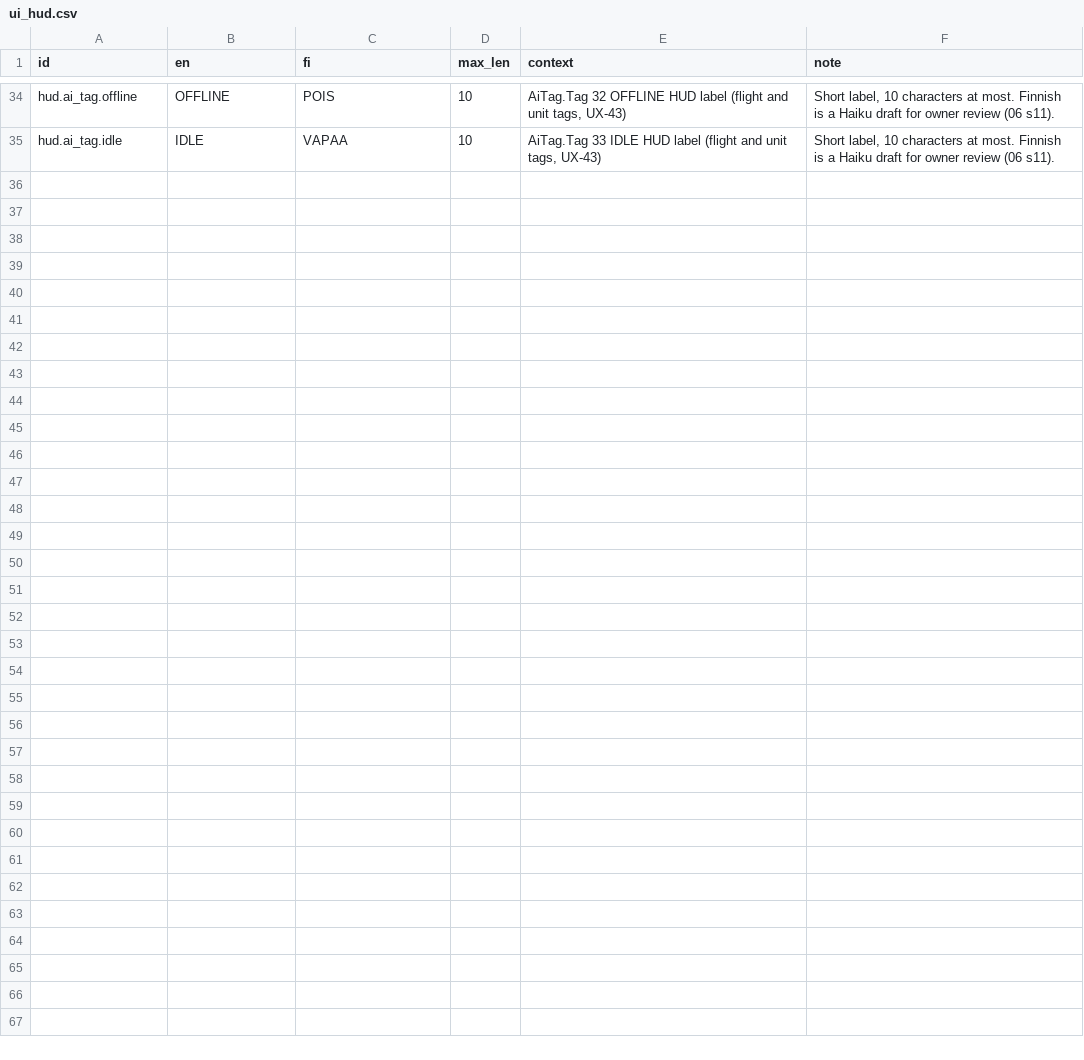
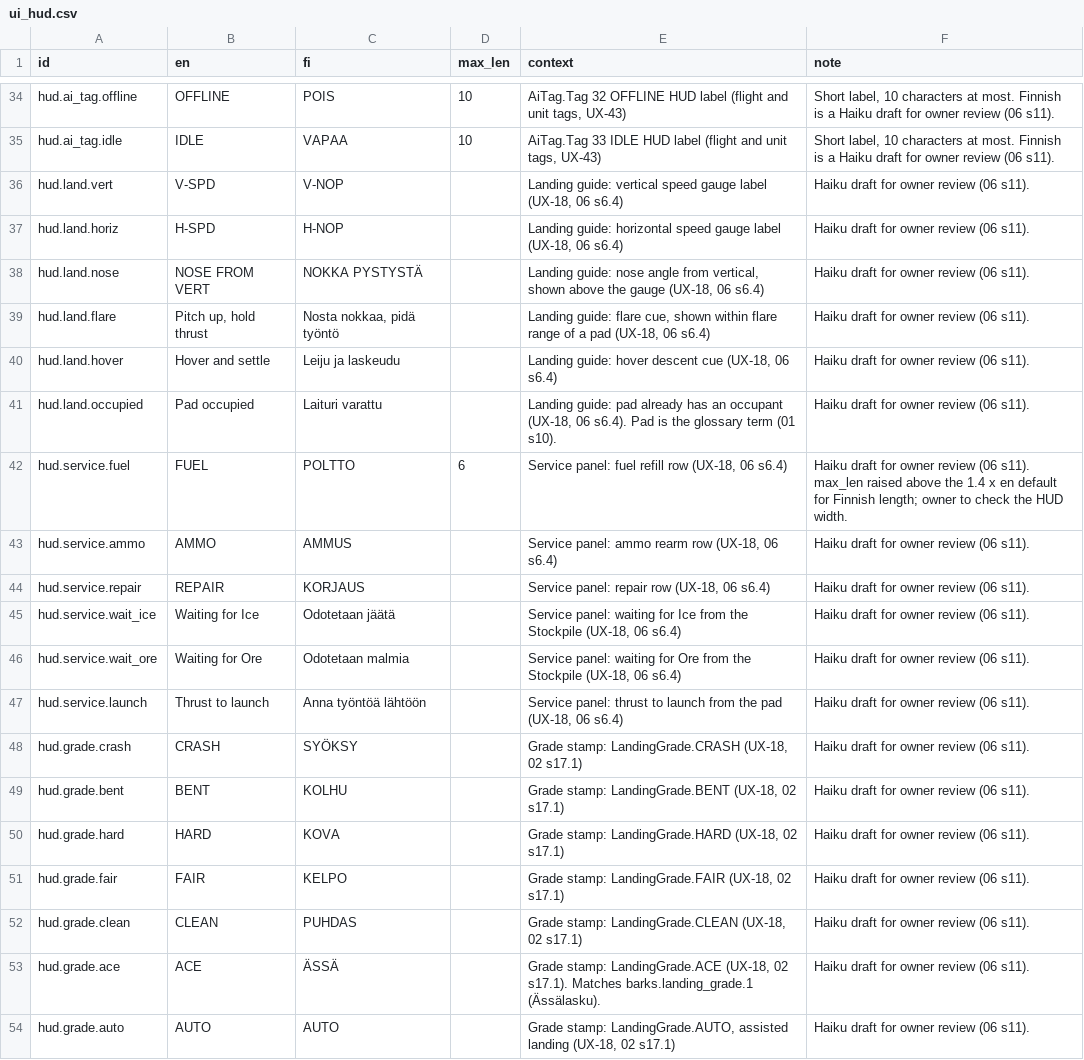
Before and after one commit to Ville-Mattila/planewar, a CSV file: godot/content/locale/src/ui_hud.csv, drawn as a sheet; only a part is shown, gaps mark what is left out; the diff covers the shown part only; the diff names each change by its address in the sheet, - before the commit and + after, or states it on an @@ line.

```diff
--- a/godot/content/locale/src/ui_hud.csv
+++ b/godot/content/locale/src/ui_hud.csv
+row 36: hud.land.vert | V-SPD | V-NOP |  | Landing guide: vertical speed gauge label (UX-18, 06 s6.4) | Haiku draft for owner review (06 s11).
+row 37: hud.land.horiz | H-SPD | H-NOP |  | Landing guide: horizontal speed gauge label (UX-18, 06 s6.4) | Haiku draft for owner review (06 s11).
+row 38: hud.land.nose | NOSE FROM VERT | NOKKA PYSTYSTÄ |  | Landing guide: nose angle from vertical, shown above the gauge (UX-18, 06 s6.4) | Haiku draft for owner review (06 s11).
+row 39: hud.land.flare | Pitch up, hold thrust | Nosta nokkaa, pidä työntö |  | Landing guide: flare cue, shown within flare range of a pad (UX-18, 06 s6.4) | Haiku draft for owner review (06 s11).
+row 40: hud.land.hover | Hover and settle | Leiju ja laskeudu |  | Landing guide: hover descent cue (UX-18, 06 s6.4) | Haiku draft for owner review (06 s11).
+row 41: hud.land.occupied | Pad occupied | Laituri varattu |  | Landing guide: pad already has an occupant (UX-18, 06 s6.4). Pad is the glossary term (01 s10). | Haiku draft for owner review (06 s11).
+row 42: hud.service.fuel | FUEL | POLTTO | 6 | Service panel: fuel refill row (UX-18, 06 s6.4) | Haiku draft for owner review (06 s11). max_len raised above the 1.4 x en default for Finnish length; owner to check the HUD width.
+row 43: hud.service.ammo | AMMO | AMMUS |  | Service panel: ammo rearm row (UX-18, 06 s6.4) | Haiku draft for owner review (06 s11).
+row 44: hud.service.repair | REPAIR | KORJAUS |  | Service panel: repair row (UX-18, 06 s6.4) | Haiku draft for owner review (06 s11).
+row 45: hud.service.wait_ice | Waiting for Ice | Odotetaan jäätä |  | Service panel: waiting for Ice from the Stockpile (UX-18, 06 s6.4) | Haiku draft for owner review (06 s11).
+row 46: hud.service.wait_ore | Waiting for Ore | Odotetaan malmia |  | Service panel: waiting for Ore from the Stockpile (UX-18, 06 s6.4) | Haiku draft for owner review (06 s11).
+row 47: hud.service.launch | Thrust to launch | Anna työntöä lähtöön |  | Service panel: thrust to launch from the pad (UX-18, 06 s6.4) | Haiku draft for owner review (06 s11).
+row 48: hud.grade.crash | CRASH | SYÖKSY |  | Grade stamp: LandingGrade.CRASH (UX-18, 02 s17.1) | Haiku draft for owner review (06 s11).
+row 49: hud.grade.bent | BENT | KOLHU |  | Grade stamp: LandingGrade.BENT (UX-18, 02 s17.1) | Haiku draft for owner review (06 s11).
+row 50: hud.grade.hard | HARD | KOVA |  | Grade stamp: LandingGrade.HARD (UX-18, 02 s17.1) | Haiku draft for owner review (06 s11).
+row 51: hud.grade.fair | FAIR | KELPO |  | Grade stamp: LandingGrade.FAIR (UX-18, 02 s17.1) | Haiku draft for owner review (06 s11).
+row 52: hud.grade.clean | CLEAN | PUHDAS |  | Grade stamp: LandingGrade.CLEAN (UX-18, 02 s17.1) | Haiku draft for owner review (06 s11).
+row 53: hud.grade.ace | ACE | ÄSSÄ |  | Grade stamp: LandingGrade.ACE (UX-18, 02 s17.1). Matches barks.landing_grade.1 (Ässälasku). | Haiku draft for owner review (06 s11).
+row 54: hud.grade.auto | AUTO | AUTO |  | Grade stamp: LandingGrade.AUTO, assisted landing (UX-18, 02 s17.1) | Haiku draft for owner review (06 s11).
```
Also changed, not shown: 10 added rows elsewhere in this file, 2 other files.
